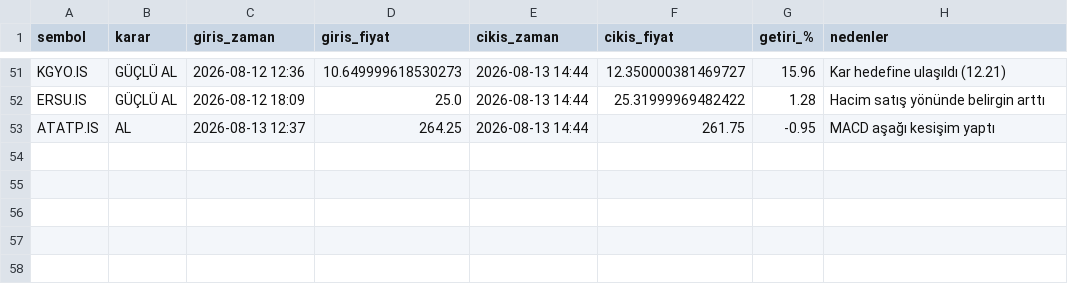
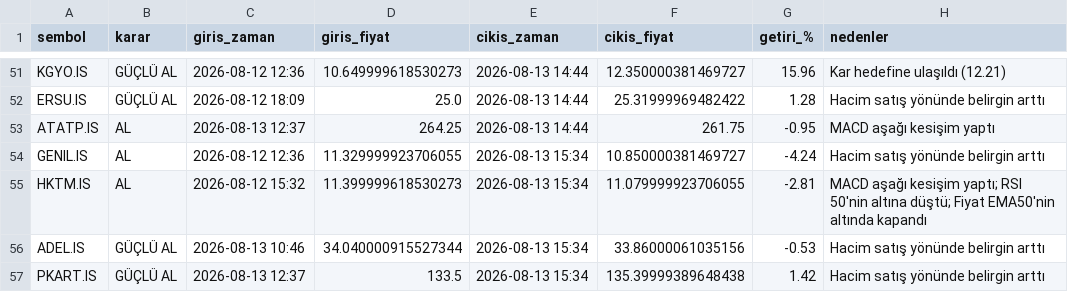
Before and after one commit to cotanakosmanbeyaz-droid/Hisse_arama, a CSV file: islem_gecmisi.csv, drawn as a sheet; only a part is shown, gaps mark what is left out; the diff names each change by its address in the sheet, - before the commit and + after, or states it on an @@ line.

```diff
--- a/islem_gecmisi.csv
+++ b/islem_gecmisi.csv
+row 54: GENIL.IS | AL | 2026-08-12 12:36 | 11.329999923706055 | 2026-08-13 15:34 | 10.850000381469727 | -4.24 | Hacim satış yönünde belirgin arttı
+row 55: HKTM.IS | AL | 2026-08-12 15:32 | 11.399999618530273 | 2026-08-13 15:34 | 11.079999923706055 | -2.81 | MACD aşağı kesişim yaptı; RSI 50'nin altına düştü; Fiyat EMA50'nin altında kapandı
+row 56: ADEL.IS | GÜÇLÜ AL | 2026-08-13 10:46 | 34.040000915527344 | 2026-08-13 15:34 | 33.86000061035156 | -0.53 | Hacim satış yönünde belirgin arttı
+row 57: PKART.IS | GÜÇLÜ AL | 2026-08-13 12:37 | 133.5 | 2026-08-13 15:34 | 135.39999389648438 | 1.42 | Hacim satış yönünde belirgin arttı
```
Also changed, not shown: 1 other file.
